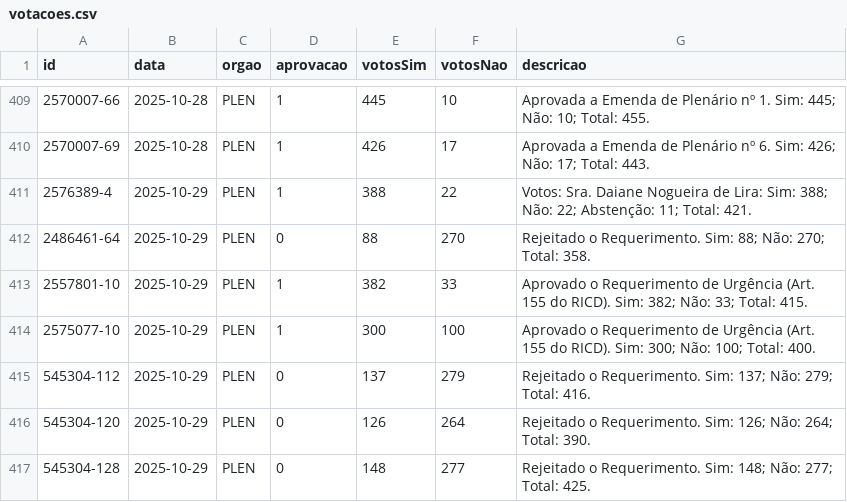
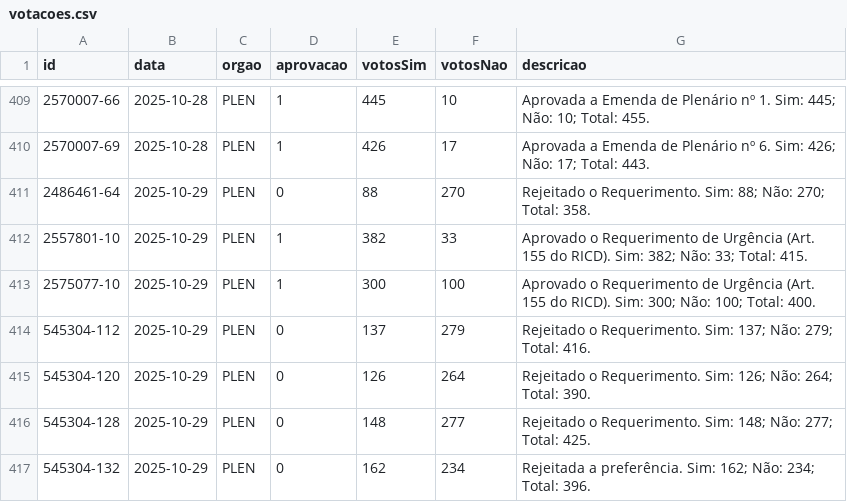
Before and after one commit to RafaMortandela/trabalho2-bdcd, a CSV file: dados/neo4j/votacoes.csv, drawn as a sheet; only a part is shown, gaps mark what is left out; the shorter side is filled out with more unchanged rows.

```diff
--- a/dados/neo4j/votacoes.csv
+++ b/dados/neo4j/votacoes.csv
@@ -410,3 +410,2 @@ id,data,orgao,aprovacao,votosSim,votosNao,descricao
 2570007-69,2025-10-28,PLEN,1,426,17,Aprovada a Emenda de Plenário nº 6. Sim: 426; Não: 17; Total: 443.
-2576389-4,2025-10-29,PLEN,1,388,22,Votos: Sra. Daiane Nogueira de Lira: Sim: 388; Não: 22; Abstenção: 11; Total: 421.
 2486461-64,2025-10-29,PLEN,0,88,270,Rejeitado o Requerimento. Sim: 88; Não: 270; Total: 358.
```
Also changed, not shown: dados/neo4j/temas.csv, 28 other files.
